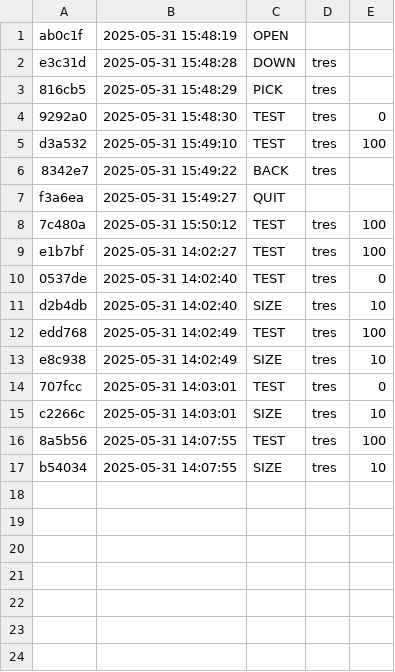
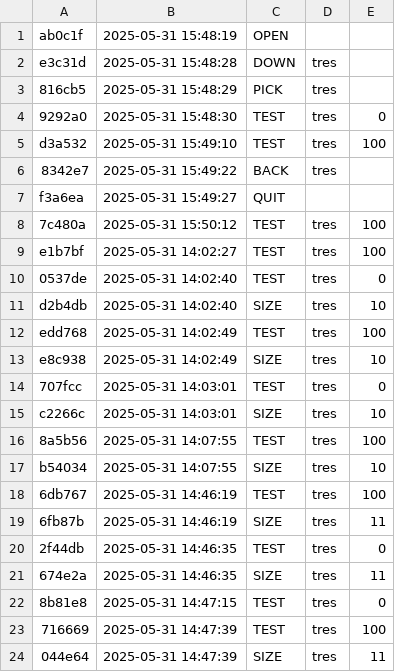
Before and after one commit to Introducao-a-Programacao-templates/teste-tko-senapk, a CSV file: .tko/history.csv, drawn as a sheet.

```diff
--- a/.tko/history.csv
+++ b/.tko/history.csv
@@ -17 +17,8 @@ c2266c,2025-05-31 14:03:01,SIZE,tres,10
 b54034,2025-05-31 14:07:55,SIZE,tres,10
+6db767,2025-05-31 14:46:19,TEST,tres,100
+6fb87b,2025-05-31 14:46:19,SIZE,tres,11
+2f44db,2025-05-31 14:46:35,TEST,tres,0
+674e2a,2025-05-31 14:46:35,SIZE,tres,11
+8b81e8,2025-05-31 14:47:15,TEST,tres,0
+716669,2025-05-31 14:47:39,TEST,tres,100
+044e64,2025-05-31 14:47:39,SIZE,tres,11
```
Also changed, not shown: .tko/track/tres/task_log.csv, .tko/track/tres/track.csv, 5 other files.
